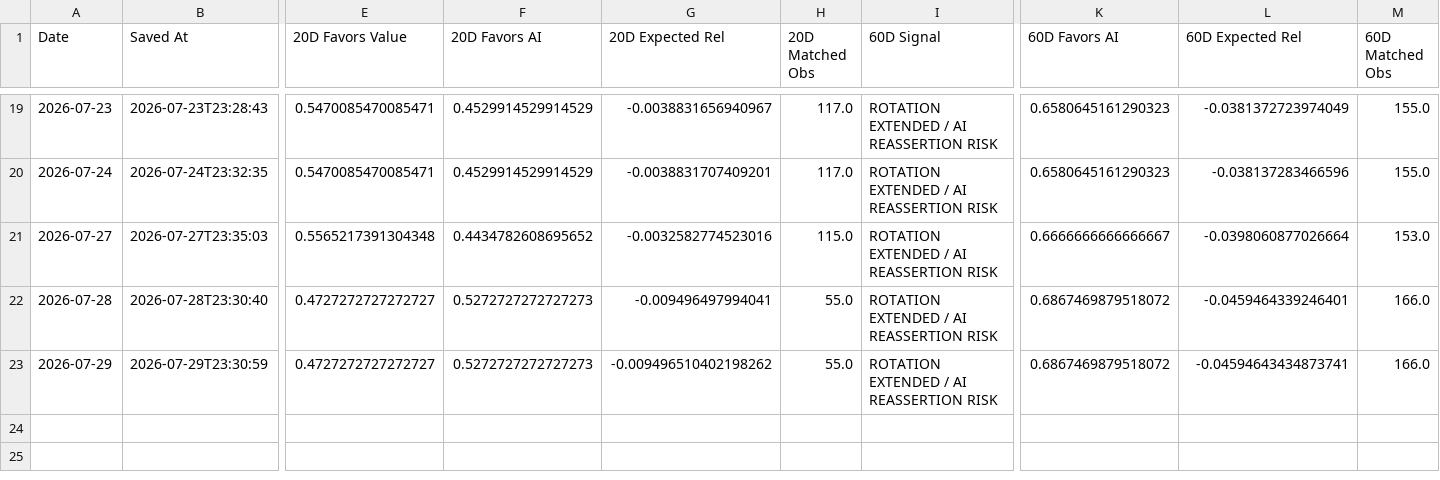
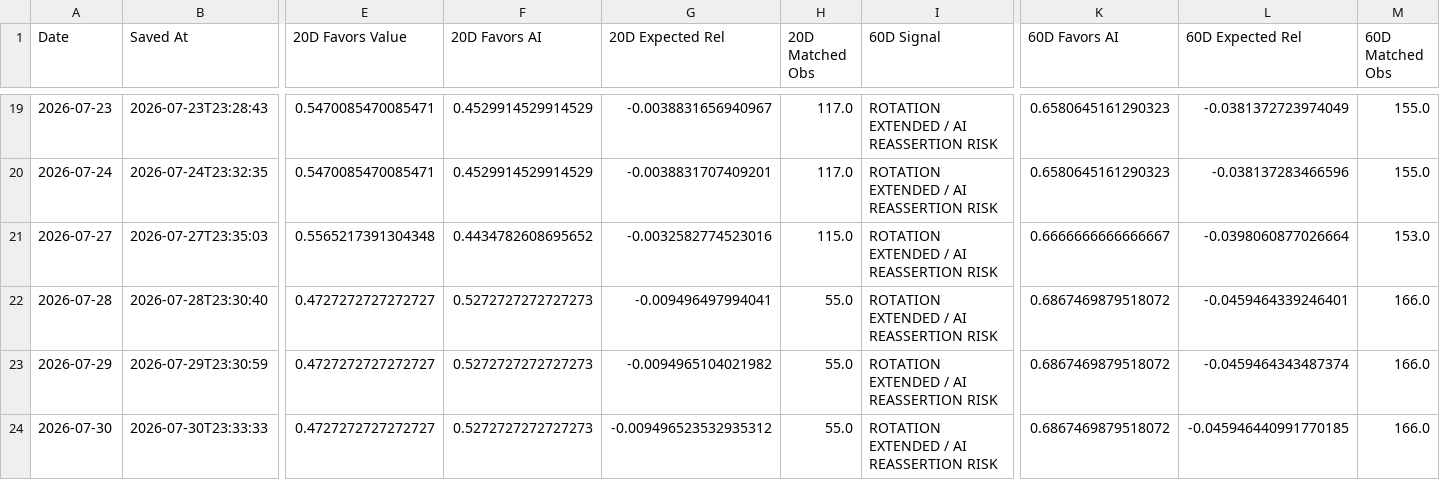
Before and after one commit to 90minale-bot/ai-rotation-dashboard, a CSV file: data/rotation_clock_history.csv, drawn as a sheet; only a part is shown, gaps mark what is left out; rows hold the shown columns only; the diff names each change by its address in the sheet, - before the commit and + after, or states it on an @@ line.

```diff
--- a/data/rotation_clock_history.csv
+++ b/data/rotation_clock_history.csv
-G23 (20D Expected Rel): -0.009496510402198262
+G23 (20D Expected Rel): -0.0094965104021982
-L23 (60D Expected Rel): -0.04594643434873741
+L23 (60D Expected Rel): -0.0459464343487374
+row 24: 2026-07-30 | 2026-07-30T23:33:33 | 0.4727272727272727 | 0.5272727272727273 | -0.009496523532935312 | 55.0 | ROTATION EXTENDED / AI REASSERTION RISK | 0.6867469879518072 | -0.045946440991770185 | 166.0
```
